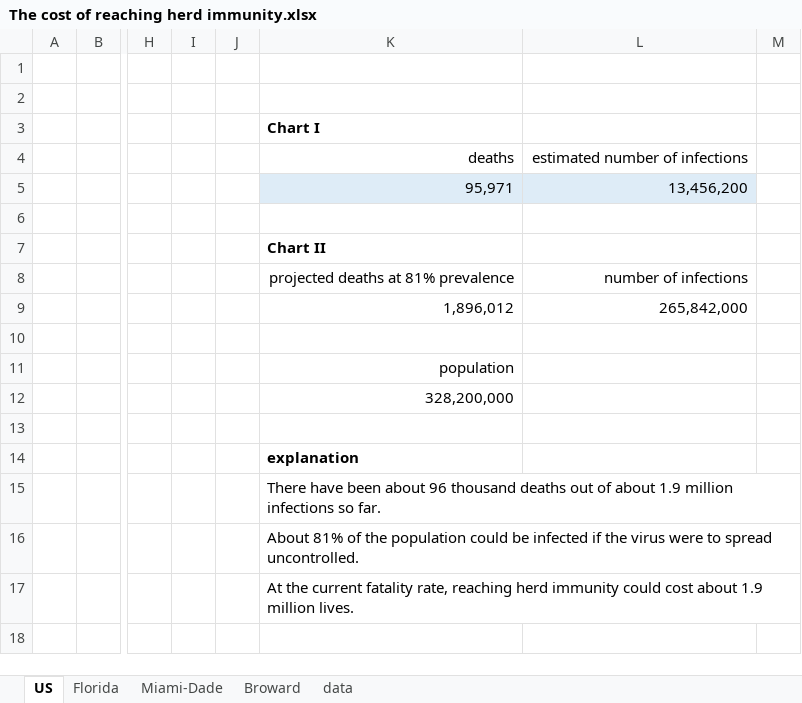
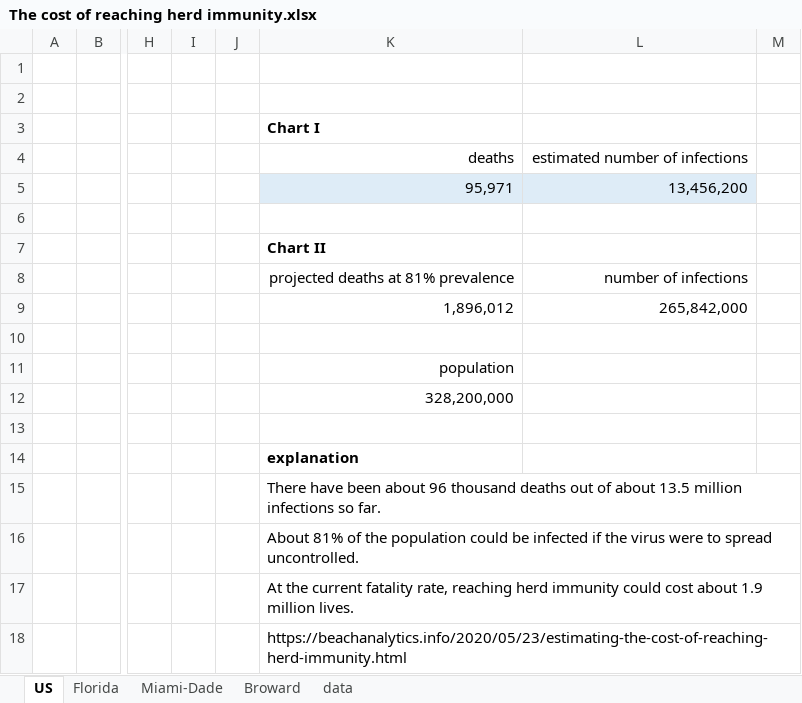
Before and after one commit to endymion/BeachAnalytics, an Excel workbook: analysis/The cost of reaching herd immunity.xlsx, sheet US, drawn as a sheet; only a part is shown, gaps mark what is left out; values as stored, in another font and other column widths than the file's, no borders; charts and pictures and table styles not drawn; rows hold the shown columns only; the diff names each change by its address in the sheet, - before the commit and + after, or states it on an @@ line.

```diff
--- a/analysis/The cost of reaching herd immunity.xlsx (sheet US)
+++ b/analysis/The cost of reaching herd immunity.xlsx (sheet US)
-K15: …of about 1.9 million infections…
+K15: …of about 13.5 million infections…
+row 18:  |  |  |  |  | https://beachanalytics.info/2020/05/23/estimating-the-cost-of-reaching-herd-immunity.html
```
Also changed, not shown: sheet Florida, sheet Miami-Dade, sheet Broward, charts or pictures, 8 other files.
